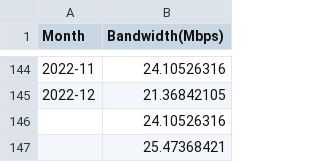
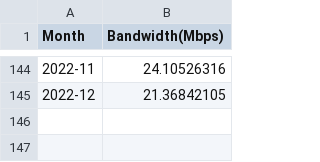
Before and after one commit to bashman8000/hylia_networkprediction, a CSV file: datasets/network.csv, drawn as a sheet; only a part is shown, gaps mark what is left out.

Commit message:
renamed network.csv

```diff
--- a/datasets/network.csv
+++ b/datasets/network.csv
@@ -145,3 +145 @@ Month,Bandwidth(Mbps)
 2022-12,21.36842105
-,24.10526316
-,25.47368421
```
Also changed, not shown: 3 other files.
